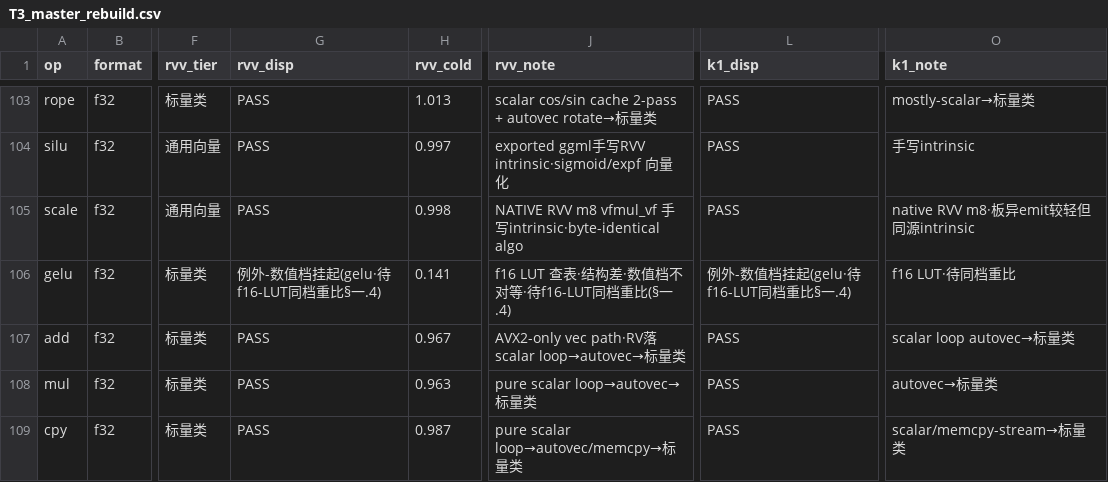
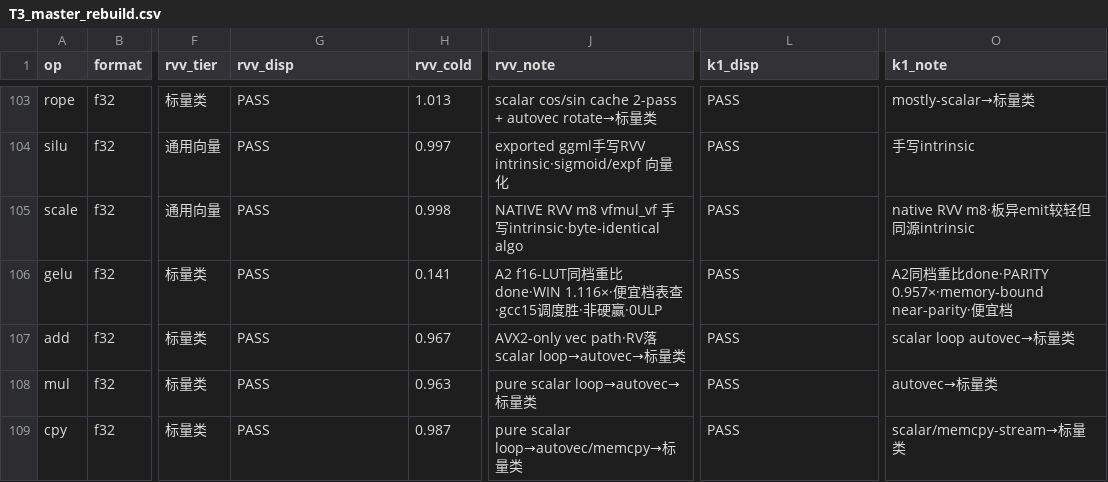
Before and after one commit to zzyu5/TianChen-RV, a CSV file: experiments/active/result-tables/T3_master_rebuild.csv, drawn as a sheet; only a part is shown, gaps mark what is left out; the diff names each change by its address in the sheet, - before the commit and + after, or states it on an @@ line.

```diff
--- a/experiments/active/result-tables/T3_master_rebuild.csv
+++ b/experiments/active/result-tables/T3_master_rebuild.csv
-G106 (rvv_disp): 例外-数值档挂起(gelu·待f16-LUT同档重比§一.4)
+G106 (rvv_disp): PASS
-J106 (rvv_note): f16 LUT 查表·结构差·数值档不对等·待f16-LUT同档重比(§一.4)
+J106 (rvv_note): A2 f16-LUT同档重比done·WIN 1.116×·便宜档表查·gcc15调度胜·非硬赢·0ULP
-L106 (k1_disp): 例外-数值档挂起(gelu·待f16-LUT同档重比§一.4)
+L106 (k1_disp): PASS
-O106 (k1_note): f16 LUT·待同档重比
+O106 (k1_note): A2同档重比done·PARITY 0.957×·memory-bound near-parity·便宜档
```
Also changed, not shown: 2 other files.
